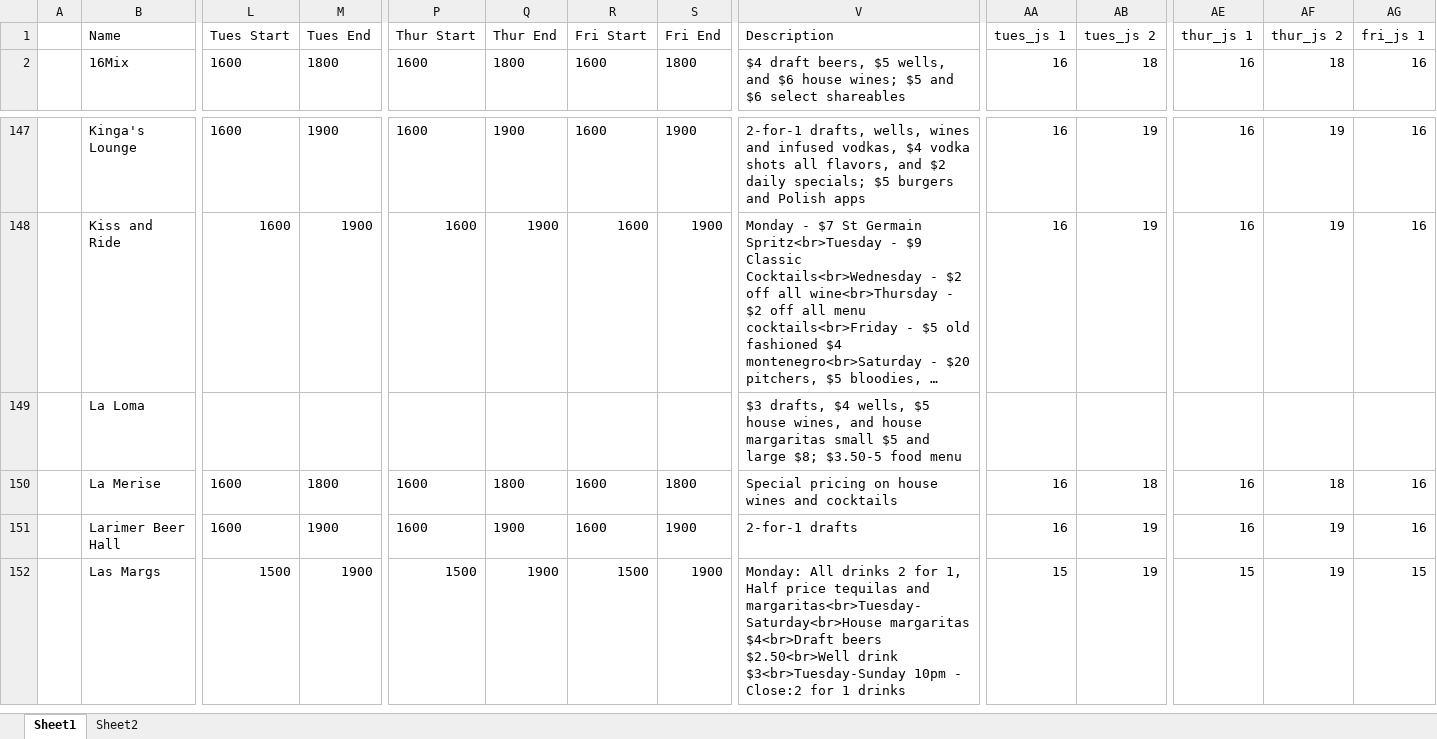
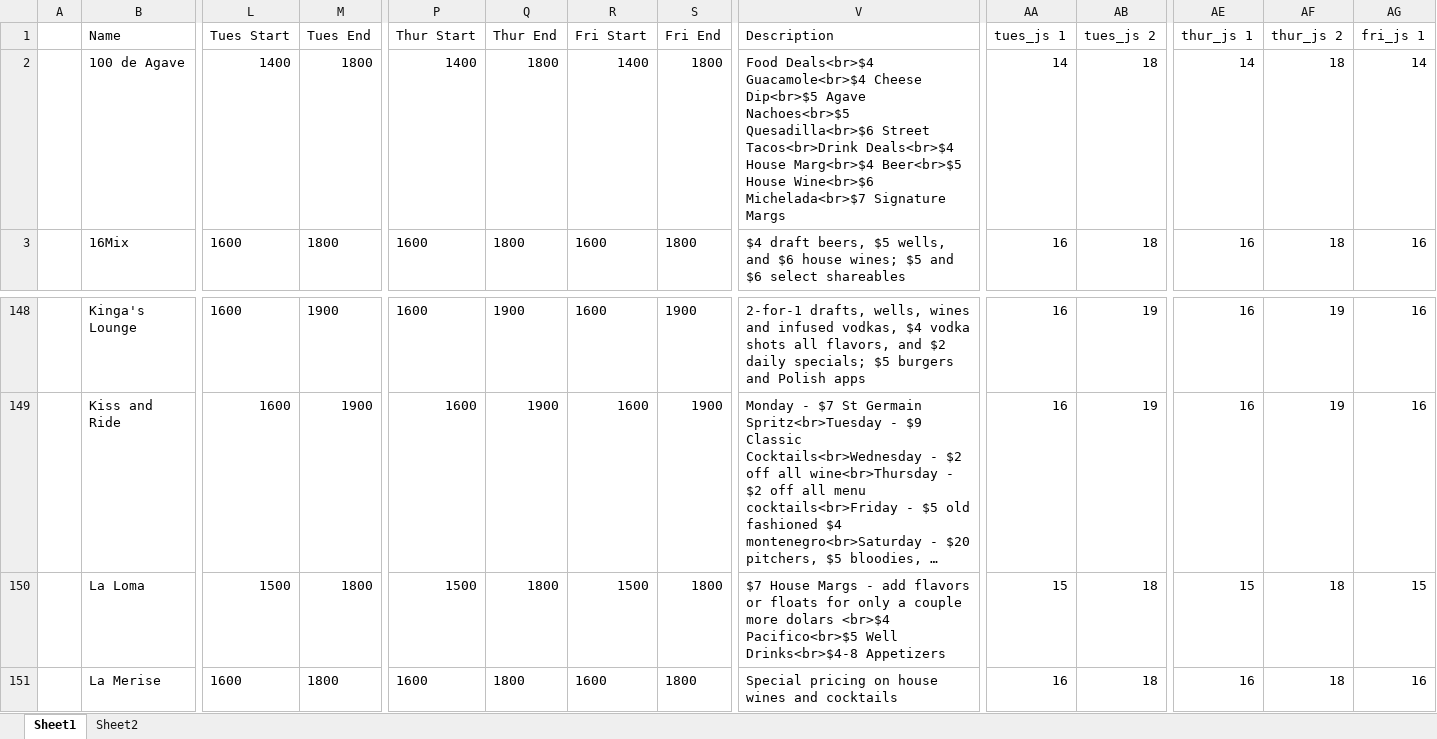
Before and after one commit to christian-lorange/hh_denver, an Excel workbook: database_working.xlsx, sheet Sheet1, drawn as a sheet; only a part is shown, gaps mark what is left out; the shorter side is filled out with more unchanged rows; long unchanged cells end in …; values as stored, in another font and other column widths than the file's, no borders; addresses are those after the commit; rows hold the shown columns only; the diff covers the shown part only; the diff names each change by its address in the sheet, - before the commit and + after, or states it on an @@ line.

```diff
--- a/database_working.xlsx (sheet Sheet1)
+++ b/database_working.xlsx (sheet Sheet1)
+row 2:  | 100 de Agave | 1400 | 1800 | 1400 | 1800 | 1400 | 1800 | Food Deals<br>$4 Guacamole<br>$4 Cheese Dip<br>$5 Agave Nachoes<br>$5 Quesadilla<br>$6 Street Tacos<br>Drink Deals<br>$4 House Marg<br>$4 Beer<br>$5 House Wine<br>$6 Michelada<br>$7 Signature Margs | 14 | 18 | 14 | 18 | 14
-L150 (Tues Start): (empty)
+L150 (Tues Start): 1500
-M150 (Tues End): (empty)
+M150 (Tues End): 1800
-P150 (Thur Start): (empty)
+P150 (Thur Start): 1500
-Q150 (Thur End): (empty)
+Q150 (Thur End): 1800
-R150 (Fri Start): (empty)
+R150 (Fri Start): 1500
-S150 (Fri End): (empty)
+S150 (Fri End): 1800
-V150 (Description): $3 drafts, $4 wells, $5 house wines, and house margaritas small $5 and large $8; $3.50-5 food menu
+V150 (Description): $7 House Margs - add flavors or floats for only a couple more dolars <br>$4 Pacifico<br>$5 Well Drinks<br>$4-8 Appetizers
-AA150 (tues_js 1): (empty)
+AA150 (tues_js 1): 15
-AB150 (tues_js 2): (empty)
+AB150 (tues_js 2): 18
-AE150 (thur_js 1): (empty)
+AE150 (thur_js 1): 15
-AF150 (thur_js 2): (empty)
+AF150 (thur_js 2): 18
-AG150 (fri_js 1): (empty)
+AG150 (fri_js 1): 15
```
Also changed, not shown: 5 edited cells elsewhere in this sheet, formulas that keep their value, 11 other files.
